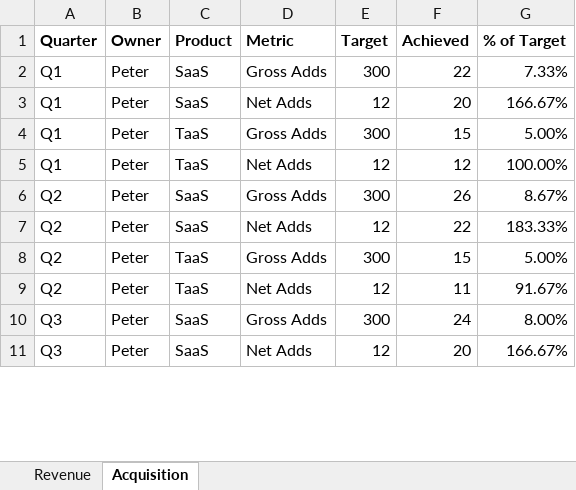
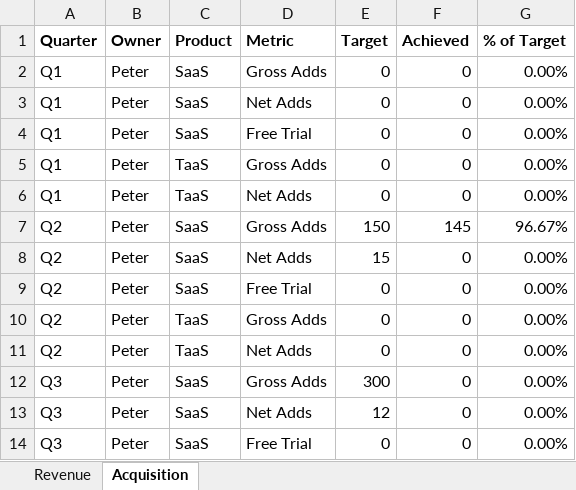
Before and after one commit to Phil7799/busbuddy, an Excel workbook: busbuddy.xlsx, sheet Acquisition, drawn as a sheet; only a part is shown; values as stored, in another font and other column widths than the file's, no borders; addresses are those after the commit; the diff covers the shown part only; the diff names each change by its address in the sheet, - before the commit and + after, or states it on an @@ line.

Commit message:
Update with daily data

```diff
--- a/busbuddy.xlsx (sheet Acquisition)
+++ b/busbuddy.xlsx (sheet Acquisition)
-E2 (Target): 300
+E2 (Target): 0
-F2 (Achieved): 22
+F2 (Achieved): 0
-G2 (% of Target): 7.33%
+G2 (% of Target): 0.00%
-E3 (Target): 12
+E3 (Target): 0
-F3 (Achieved): 20
+F3 (Achieved): 0
-G3 (% of Target): 166.67%
+G3 (% of Target): 0.00%
+row 4: Q1 | Peter | SaaS | Free Trial | 0 | 0 | 0.00%
-E5 (Target): 300
+E5 (Target): 0
-F5 (Achieved): 15
+F5 (Achieved): 0
-G5 (% of Target): 5.00%
+G5 (% of Target): 0.00%
-E6 (Target): 12
+E6 (Target): 0
-F6 (Achieved): 12
+F6 (Achieved): 0
-G6 (% of Target): 100.00%
+G6 (% of Target): 0.00%
-E7 (Target): 300
+E7 (Target): 150
-F7 (Achieved): 26
+F7 (Achieved): 145
-G7 (% of Target): 8.67%
+G7 (% of Target): 96.67%
-E8 (Target): 12
+E8 (Target): 15
-F8 (Achieved): 22
+F8 (Achieved): 0
-G8 (% of Target): 183.33%
+G8 (% of Target): 0.00%
+row 9: Q2 | Peter | SaaS | Free Trial | 0 | 0 | 0.00%
-E10 (Target): 300
+E10 (Target): 0
-F10 (Achieved): 15
+F10 (Achieved): 0
-G10 (% of Target): 5.00%
+G10 (% of Target): 0.00%
-E11 (Target): 12
+E11 (Target): 0
-F11 (Achieved): 11
+F11 (Achieved): 0
-G11 (% of Target): 91.67%
+G11 (% of Target): 0.00%
-F12 (Achieved): 24
+F12 (Achieved): 0
-G12 (% of Target): 8.00%
+G12 (% of Target): 0.00%
-F13 (Achieved): 20
+F13 (Achieved): 0
-G13 (% of Target): 166.67%
+G13 (% of Target): 0.00%
+row 14: Q3 | Peter | SaaS | Free Trial | 0 | 0 | 0.00%
```
Also changed, not shown: 7 added rows, 64 edited cells and cell formats elsewhere in this sheet, sheet Revenue, formulas that keep their value.
